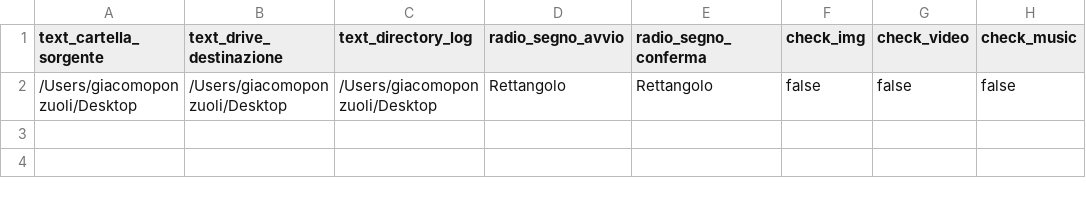
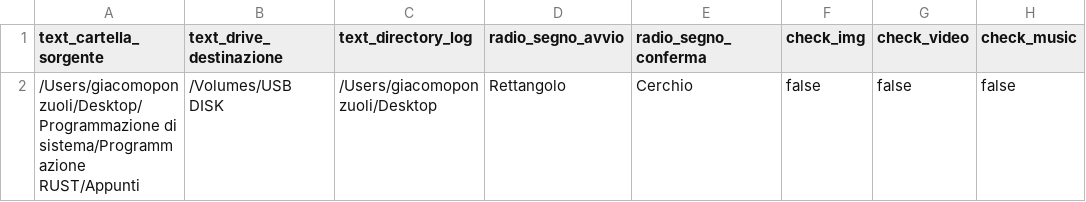
Before and after one commit to giacomoponzuoli3/Emergency-Backup, a CSV file: output.csv, drawn as a sheet; only a part is shown; the diff names each change by its address in the sheet, - before the commit and + after, or states it on an @@ line.

```diff
--- a/output.csv
+++ b/output.csv
-A2 (text_cartella_sorgente): /Users/giacomoponzuoli/Desktop
+A2 (text_cartella_sorgente): /Users/giacomoponzuoli/Desktop/Programmazione di sistema/Programmazione RUST/Appunti
-B2 (text_drive_destinazione): /Users/giacomoponzuoli/Desktop
+B2 (text_drive_destinazione): /Volumes/USB DISK
-E2 (radio_segno_conferma): Rettangolo
+E2 (radio_segno_conferma): Cerchio
```
Also changed, not shown: 6 other files.
